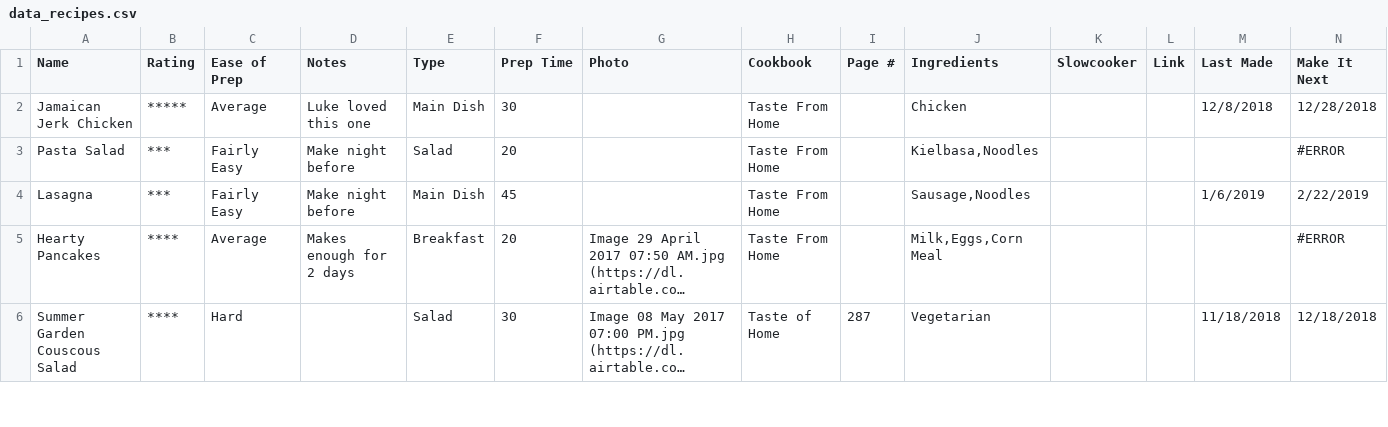
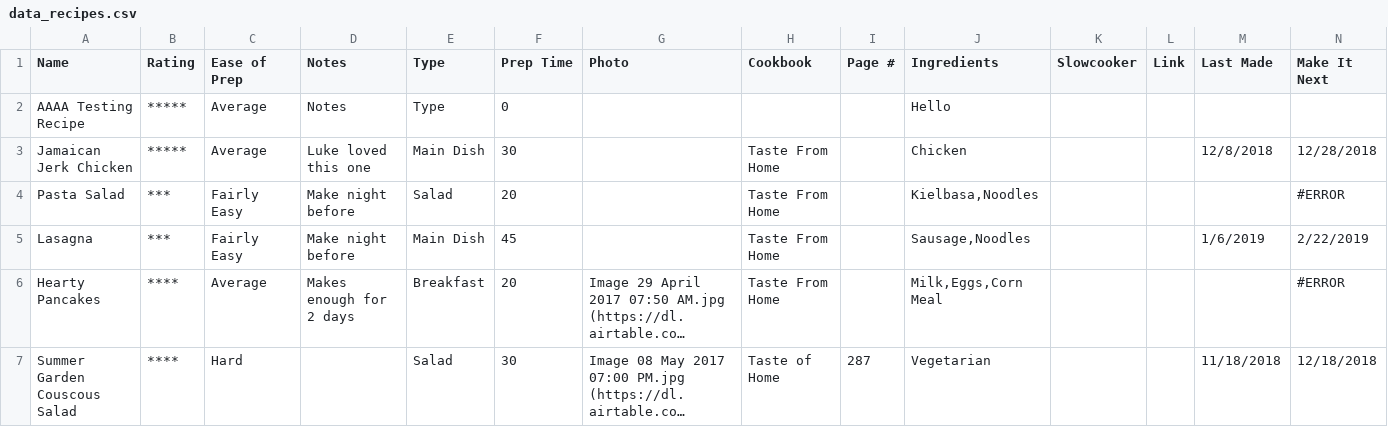
Before and after one commit to hydrogen602Trinity/CookBook, a CSV file: data_source/data_recipes.csv, drawn as a sheet; only a part is shown; long unchanged cells end in ….

Commit message:
Something weird is going on, I added a test recipe to the csv to try and find out what's happening

```diff
--- a/data_source/data_recipes.csv
+++ b/data_source/data_recipes.csv
@@ -1,2 +1,3 @@
 Name,Rating,Ease of Prep,Notes,Type,Prep Time,Photo,Cookbook,Page #,Ingredients,Slowcooker,Link,Last Made,Make It Next
+AAAA Testing Recipe,*****,Average,Notes,Type,0,,,,Hello,,,,
 Jamaican Jerk Chicken,*****,Average,Luke loved this one,Main Dish,30,,Taste From Home,,Chicken,,,12/8/2018,12/28/2018
```
